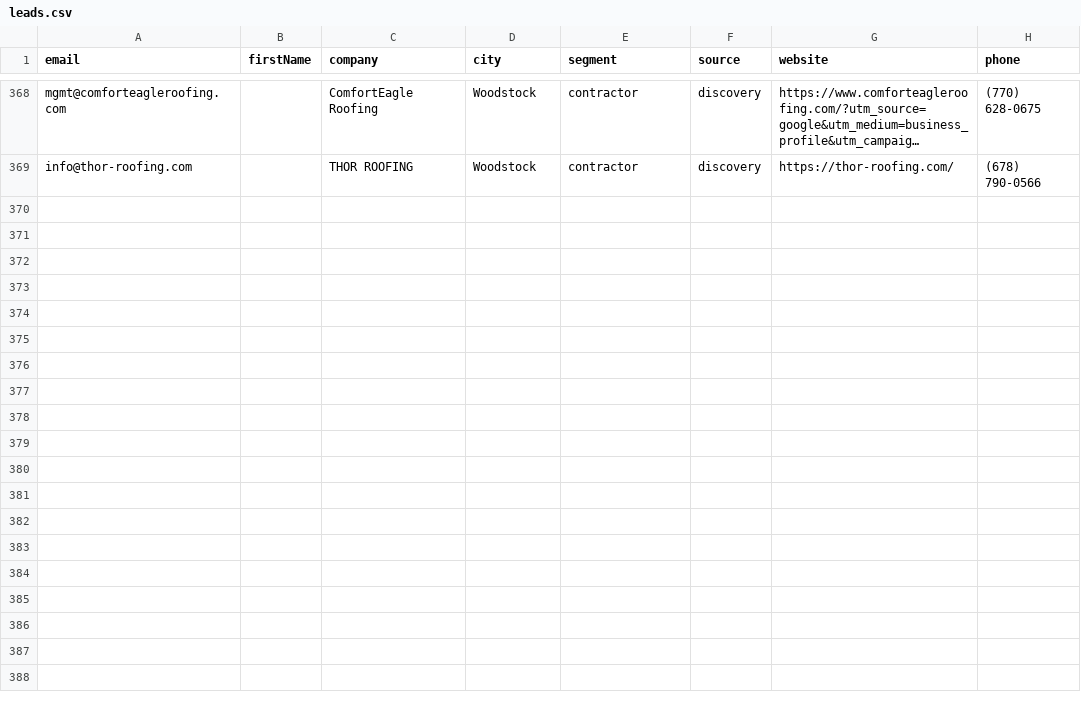
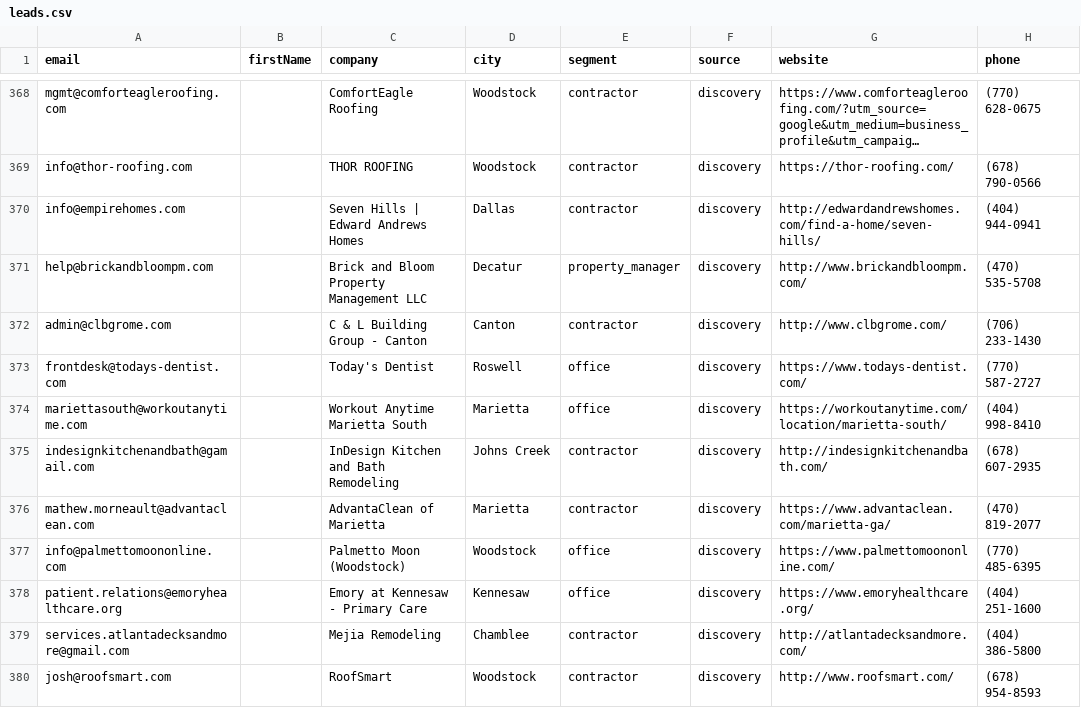
Before and after one commit to Swilson52/Tomahawk_Junk_Removal, a CSV file: data/leads.csv, drawn as a sheet; only a part is shown, gaps mark what is left out; long unchanged cells end in …; the diff names each change by its address in the sheet, - before the commit and + after, or states it on an @@ line.

```diff
--- a/data/leads.csv
+++ b/data/leads.csv
+row 370: info@empirehomes.com |  | Seven Hills | Edward Andrews Homes | Dallas | contractor | discovery | http://edwardandrewshomes.com/find-a-home/seven-hills/ | (404) 944-0941
+row 371: help@brickandbloompm.com |  | Brick and Bloom Property Management LLC | Decatur | property_manager | discovery | http://www.brickandbloompm.com/ | (470) 535-5708
+row 372: admin@clbgrome.com |  | C & L Building Group - Canton | Canton | contractor | discovery | http://www.clbgrome.com/ | (706) 233-1430
+row 373: frontdesk@todays-dentist.com |  | Today's Dentist | Roswell | office | discovery | https://www.todays-dentist.com/ | (770) 587-2727
+row 374: mariettasouth@workoutanytime.com |  | Workout Anytime Marietta South | Marietta | office | discovery | https://workoutanytime.com/location/marietta-south/ | (404) 998-8410
+row 375: indesignkitchenandbath@gamail.com |  | InDesign Kitchen and Bath Remodeling | Johns Creek | contractor | discovery | http://indesignkitchenandbath.com/ | (678) 607-2935
+row 376: mathew.morneault@advantaclean.com |  | AdvantaClean of Marietta | Marietta | contractor | discovery | https://www.advantaclean.com/marietta-ga/ | (470) 819-2077
+row 377: info@palmettomoononline.com |  | Palmetto Moon (Woodstock) | Woodstock | office | discovery | https://www.palmettomoononline.com/ | (770) 485-6395
+row 378: patient.relations@emoryhealthcare.org |  | Emory at Kennesaw - Primary Care | Kennesaw | office | discovery | https://www.emoryhealthcare.org/ | (404) 251-1600
+row 379: services.atlantadecksandmore@gmail.com |  | Mejia Remodeling | Chamblee | contractor | discovery | http://atlantadecksandmore.com/ | (404) 386-5800
+row 380: josh@roofsmart.com |  | RoofSmart | Woodstock | contractor | discovery | http://www.roofsmart.com/ | (678) 954-8593
```
Also changed, not shown: 1 other file.
